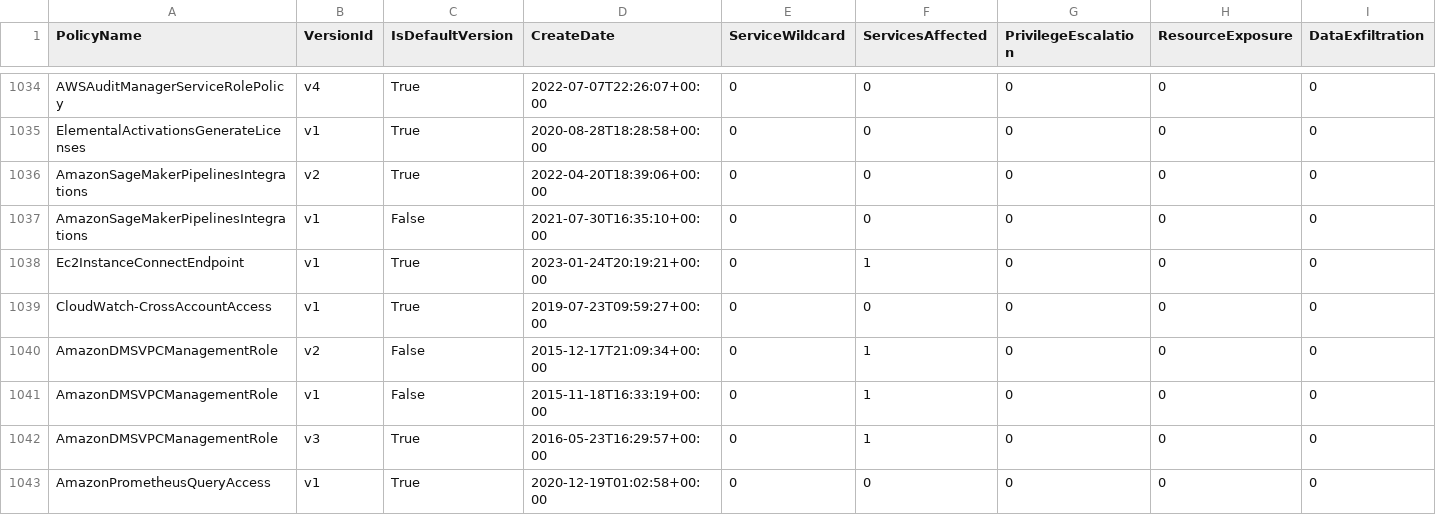
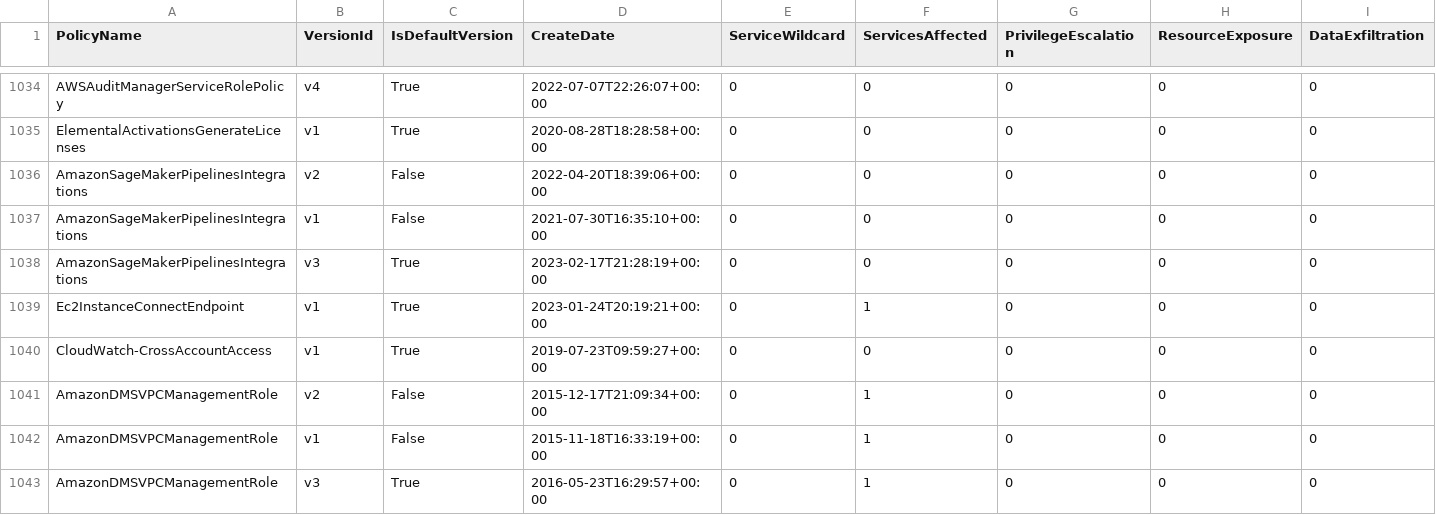
Before and after one commit to tenchi-security/camp, a CSV file: versions_summary.csv, drawn as a sheet; only a part is shown, gaps mark what is left out; the shorter side is filled out with more unchanged rows; rows hold the shown columns only; the diff names each change by its address in the sheet, - before the commit and + after, or states it on an @@ line.

```diff
--- a/versions_summary.csv
+++ b/versions_summary.csv
-C1036 (IsDefaultVersion): True
+C1036 (IsDefaultVersion): False
+row 1038: AmazonSageMakerPipelinesIntegrations | v3 | True | 2023-02-17T21:28:19+00:00 | 0 | 0 | 0 | 0 | 0
```
Also changed, not shown: 5 other files.
